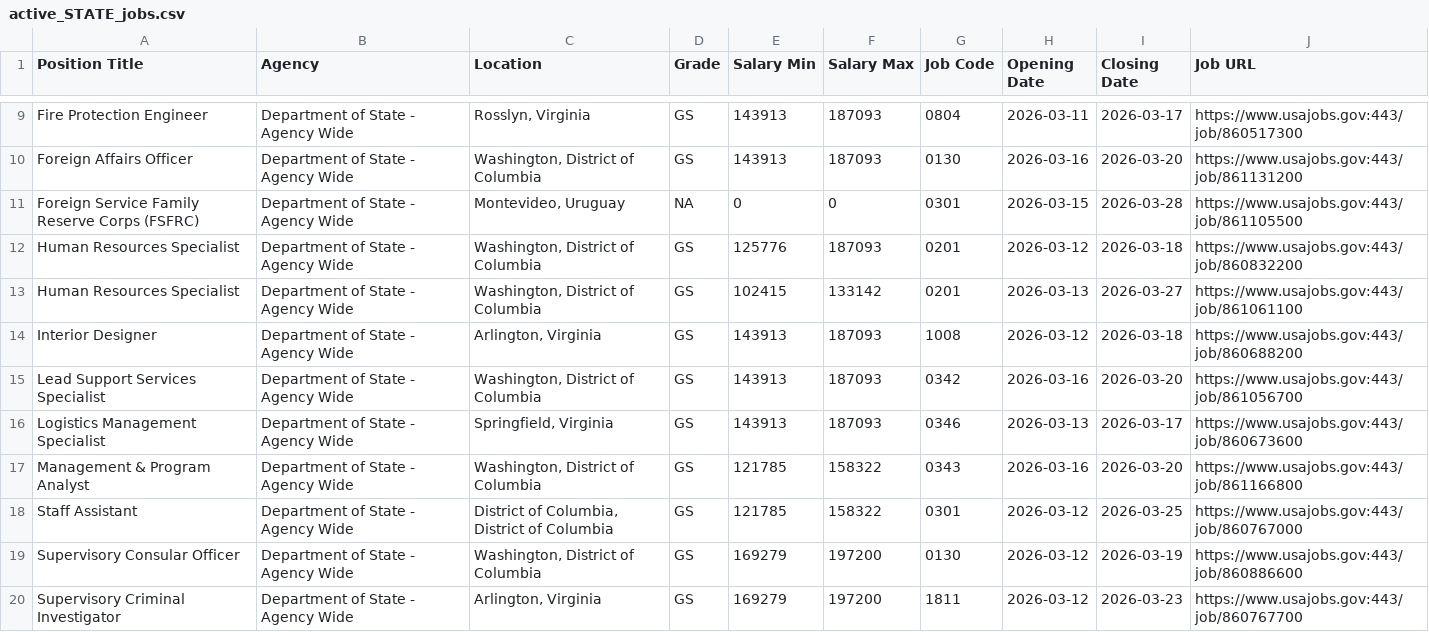
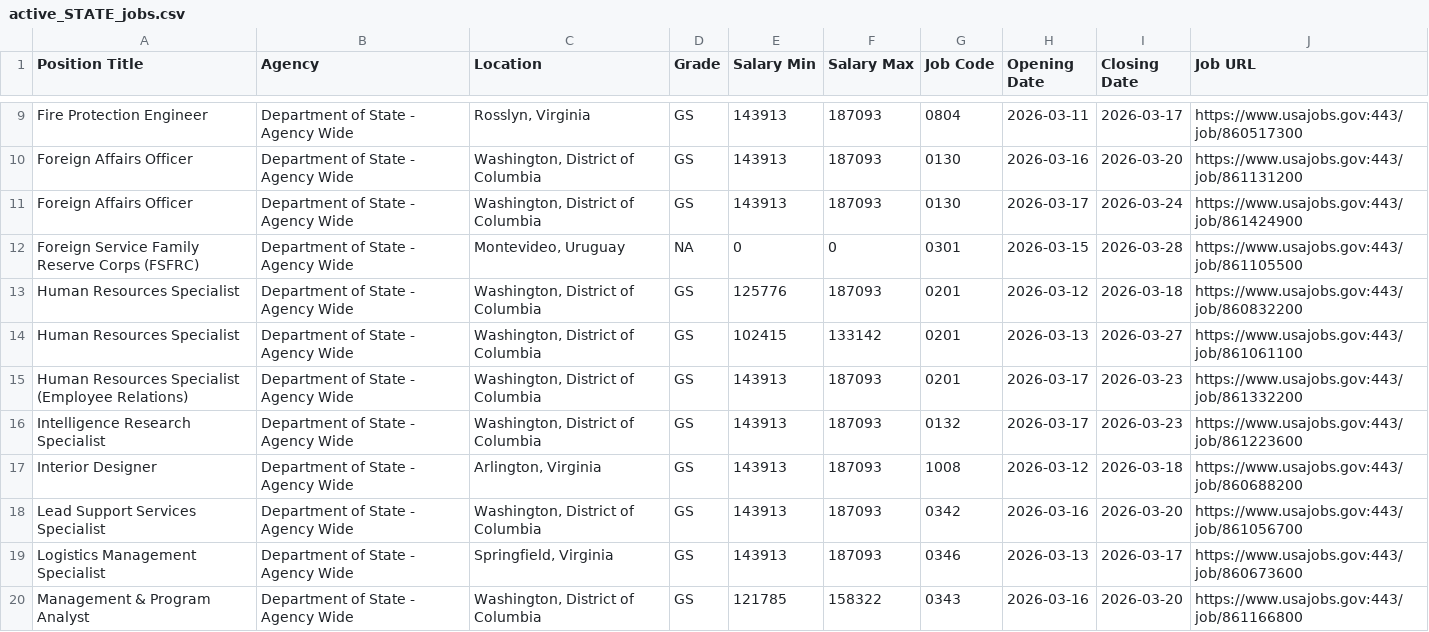
Before and after one commit to fartbagxp/fedjobs, a CSV file: data/raw/active_STATE_jobs.csv, drawn as a sheet; only a part is shown, gaps mark what is left out; the shorter side is filled out with more unchanged rows; the diff covers the shown part only; the diff names each change by its address in the sheet, - before the commit and + after, or states it on an @@ line.

```diff
--- a/data/raw/active_STATE_jobs.csv
+++ b/data/raw/active_STATE_jobs.csv
+row 11: Foreign Affairs Officer | Department of State - Agency Wide | Washington, District of Columbia | GS | 143913 | 187093 | 0130 | 2026-03-17 | 2026-03-24 | https://www.usajobs.gov:443/job/861424900
+row 15: Human Resources Specialist (Employee Relations) | Department of State - Agency Wide | Washington, District of Columbia | GS | 143913 | 187093 | 0201 | 2026-03-17 | 2026-03-23 | https://www.usajobs.gov:443/job/861332200
+row 16: Intelligence Research Specialist | Department of State - Agency Wide | Washington, District of Columbia | GS | 143913 | 187093 | 0132 | 2026-03-17 | 2026-03-23 | https://www.usajobs.gov:443/job/861223600
```
Also changed, not shown: 3 added rows elsewhere in this file, data/raw/active_1550_jobs.csv, data/raw/active_DoT_jobs.csv, 9 other files.
